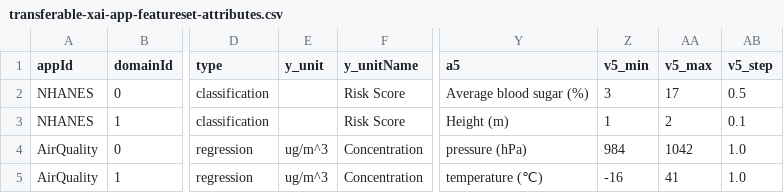
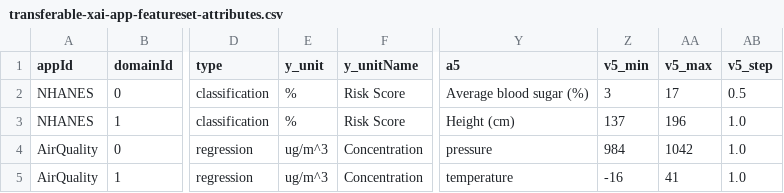
Before and after one commit to LegionKing/LegionKing.github.io, a CSV file: _pages/tmpfolder/transferable-xai-app-featureset-attributes.csv, drawn as a sheet; only a part is shown, gaps mark what is left out; the diff names each change by its address in the sheet, - before the commit and + after, or states it on an @@ line.

```diff
--- a/_pages/tmpfolder/transferable-xai-app-featureset-attributes.csv
+++ b/_pages/tmpfolder/transferable-xai-app-featureset-attributes.csv
-E2:E3 (y_unit): (empty)
+E2:E3 (y_unit): %
-Y3 (a5): Height (m)
+Y3 (a5): Height (cm)
-Z3 (v5_min): 1
+Z3 (v5_min): 137
-AA3 (v5_max): 2
+AA3 (v5_max): 196
-AB3 (v5_step): 0.1
+AB3 (v5_step): 1.0
-Y4 (a5): pressure (hPa)
+Y4 (a5): pressure
-Y5 (a5): temperature (℃)
+Y5 (a5): temperature
```
Also changed, not shown: _pages/tmpfolder/transferable-xai-featureset-models.csv, _pages/tmpfolder/transferable-xai-featureset-transformation-matrix.csv, 5 other files.
